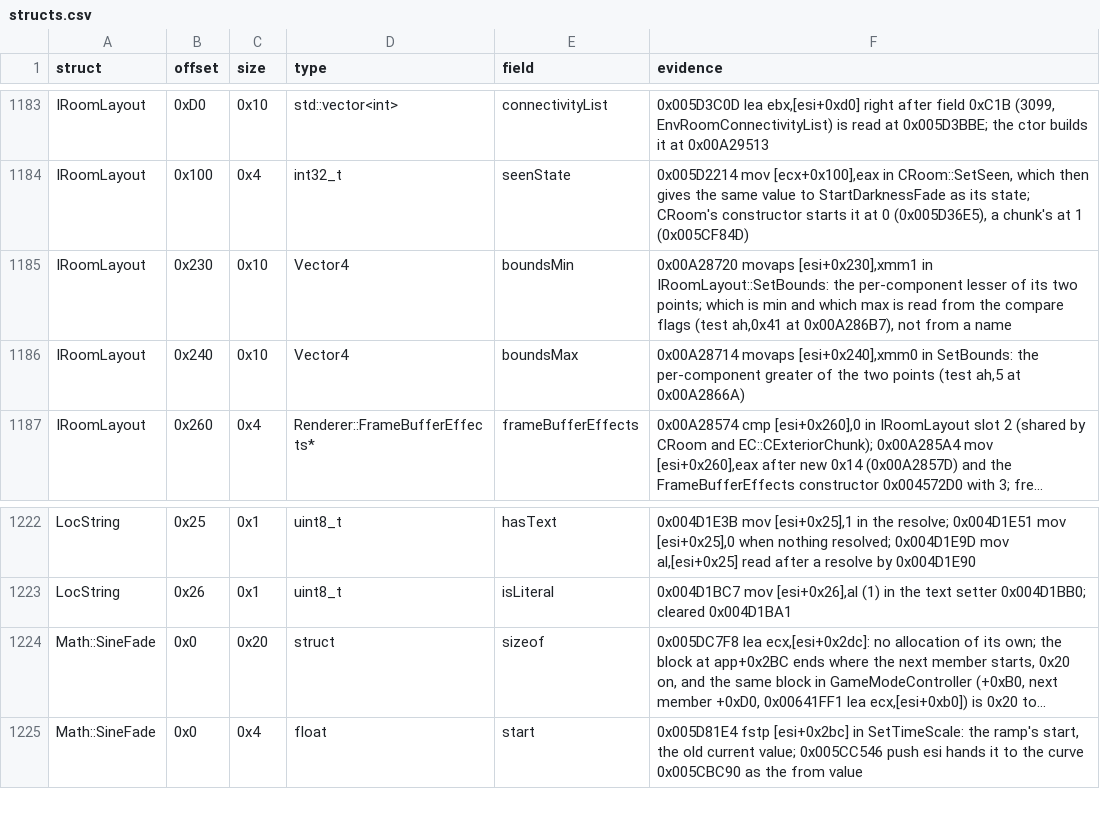
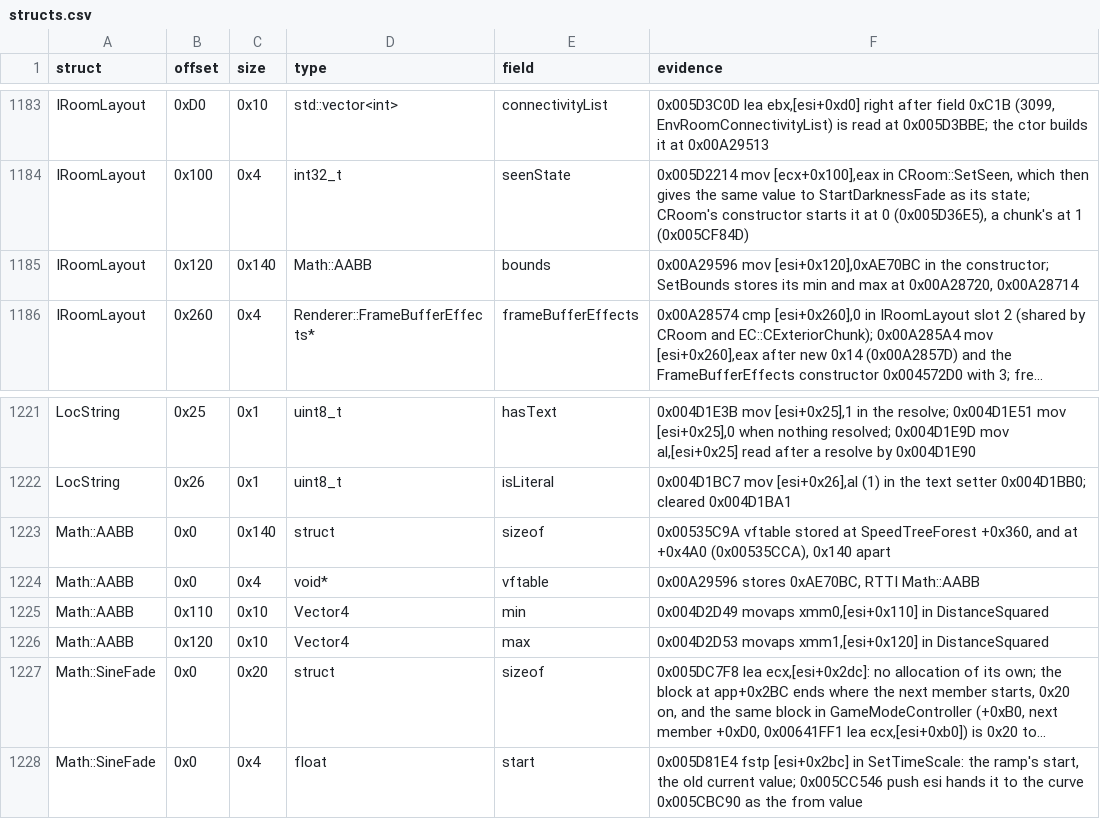
Before and after one commit to Whocares66-Dev/DAOAddressLibrary, a CSV file: data/structs.csv, drawn as a sheet; only a part is shown, gaps mark what is left out; long unchanged cells end in …; removed rows and columns are numbered as before the commit, all else as after; the diff names each change by its address in the sheet, - before the commit and + after, or states it on an @@ line.

```diff
--- a/data/structs.csv
+++ b/data/structs.csv
-row 1185: IRoomLayout | 0x230 | 0x10 | Vector4 | boundsMin | 0x00A28720 movaps [esi+0x230],xmm1 in IRoomLayout::SetBounds: the per-component lesser of its two points; which is min and which max is read from the compare flags (test ah,0x41 at 0x00A286B7), not from a name
-B1185 (offset): 0x240
+B1185 (offset): 0x120
-C1185 (size): 0x10
+C1185 (size): 0x140
-D1185 (type): Vector4
+D1185 (type): Math::AABB
-E1185 (field): boundsMax
+E1185 (field): bounds
-F1185 (evidence): 0x00A28714 movaps [esi+0x240],xmm0 in SetBounds: the per-component greater of the two points (test ah,5 at 0x00A2866A)
+F1185 (evidence): 0x00A29596 mov [esi+0x120],0xAE70BC in the constructor; SetBounds stores its min and max at 0x00A28720, 0x00A28714
+row 1223: Math::AABB | 0x0 | 0x140 | struct | sizeof | 0x00535C9A vftable stored at SpeedTreeForest +0x360, and at +0x4A0 (0x00535CCA), 0x140 apart
+row 1224: Math::AABB | 0x0 | 0x4 | void* | vftable | 0x00A29596 stores 0xAE70BC, RTTI Math::AABB
+row 1225: Math::AABB | 0x110 | 0x10 | Vector4 | min | 0x004D2D49 movaps xmm0,[esi+0x110] in DistanceSquared
+row 1226: Math::AABB | 0x120 | 0x10 | Vector4 | max | 0x004D2D53 movaps xmm1,[esi+0x120] in DistanceSquared
```
